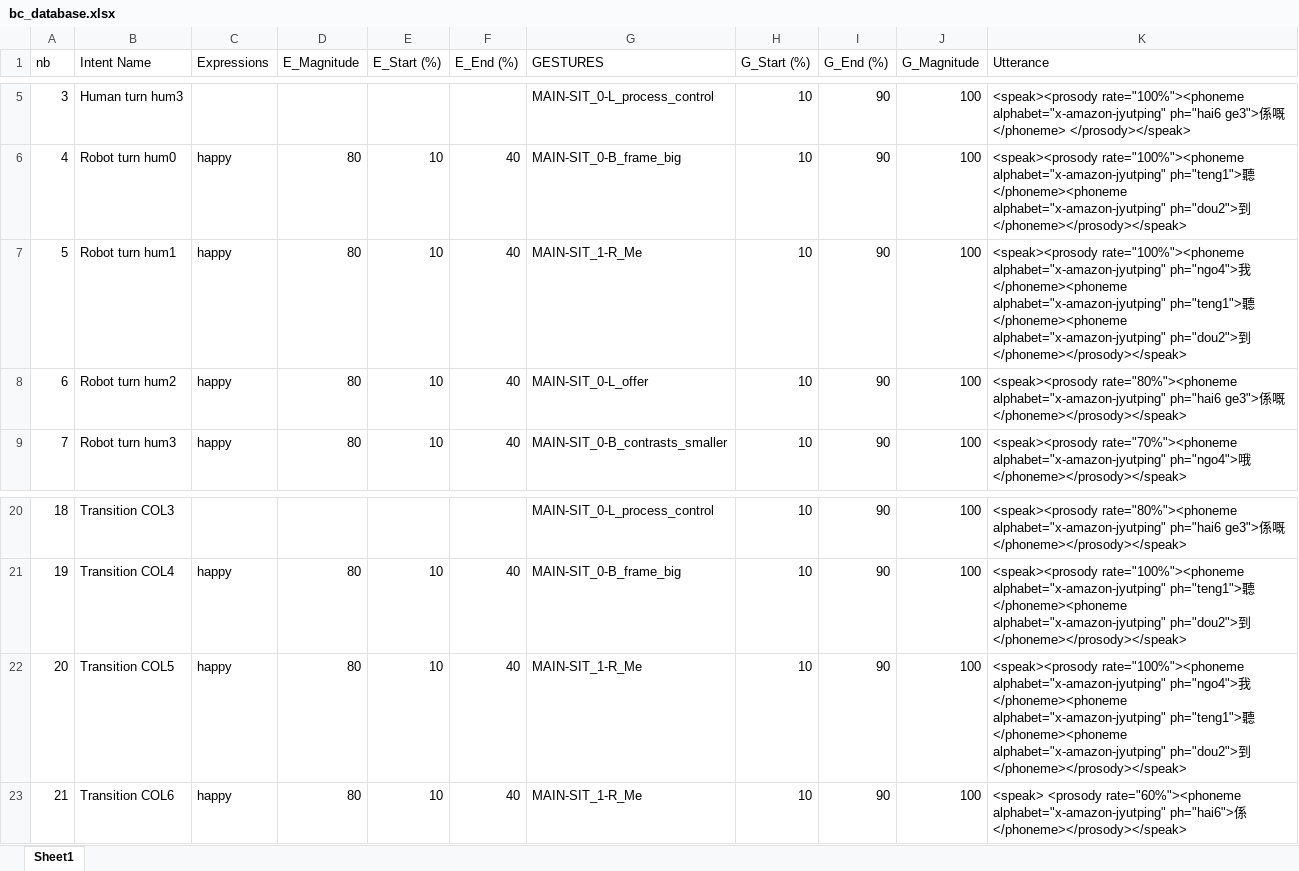
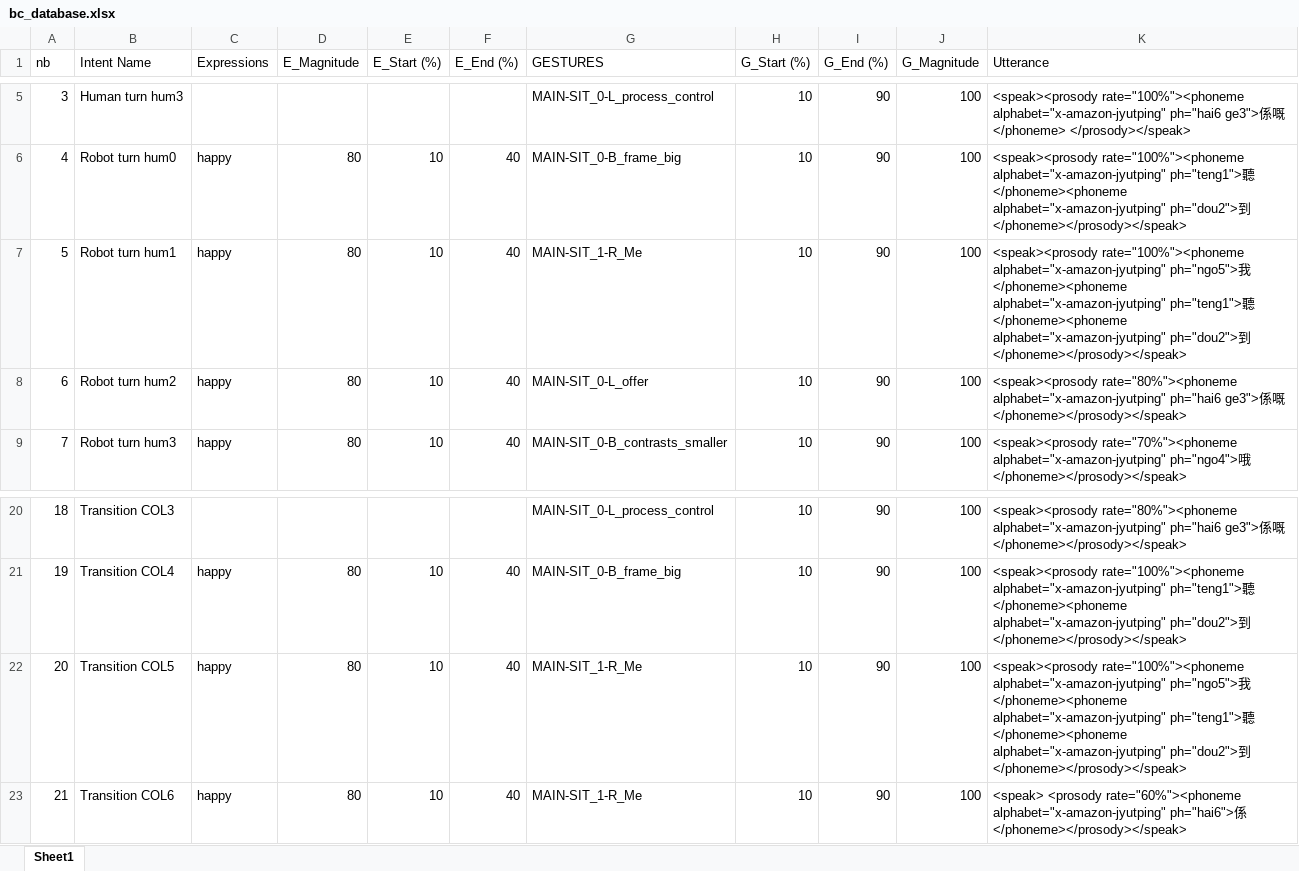
Before and after one commit to HKUST-NISL/Grace_Instantaneous_Policy, an Excel workbook: database/bc_database.xlsx, sheet Sheet1, drawn as a sheet; only a part is shown, gaps mark what is left out; values as stored, in another font and other column widths than the file's, no borders; the diff names each change by its address in the sheet, - before the commit and + after, or states it on an @@ line.

Commit message:
demo tweak

```diff
--- a/database/bc_database.xlsx (sheet Sheet1)
+++ b/database/bc_database.xlsx (sheet Sheet1)
-K7 (Utterance): …rate="100%"><phoneme alphabet="x-amazon-jyutping" ph="ngo4">我</phoneme><phoneme…
+K7 (Utterance): …rate="100%"><phoneme alphabet="x-amazon-jyutping" ph="ngo5">我</phoneme><phoneme…
-K22 (Utterance): …rate="100%"><phoneme alphabet="x-amazon-jyutping" ph="ngo4">我</phoneme><phoneme…
+K22 (Utterance): …rate="100%"><phoneme alphabet="x-amazon-jyutping" ph="ngo5">我</phoneme><phoneme…
```
